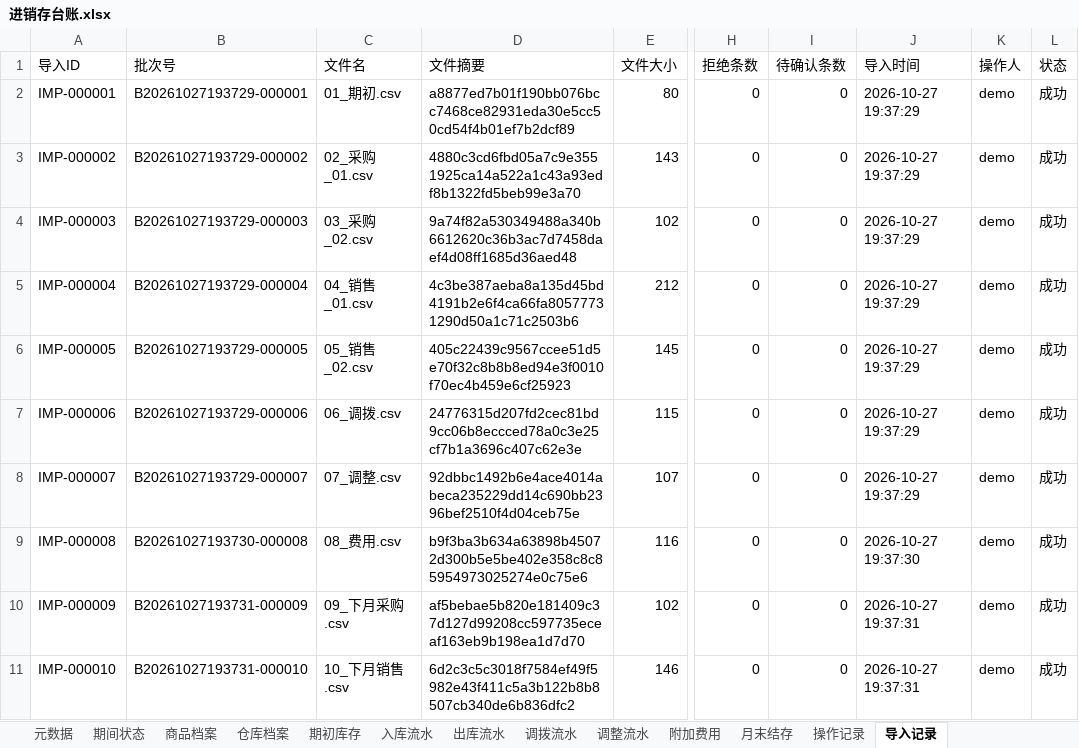
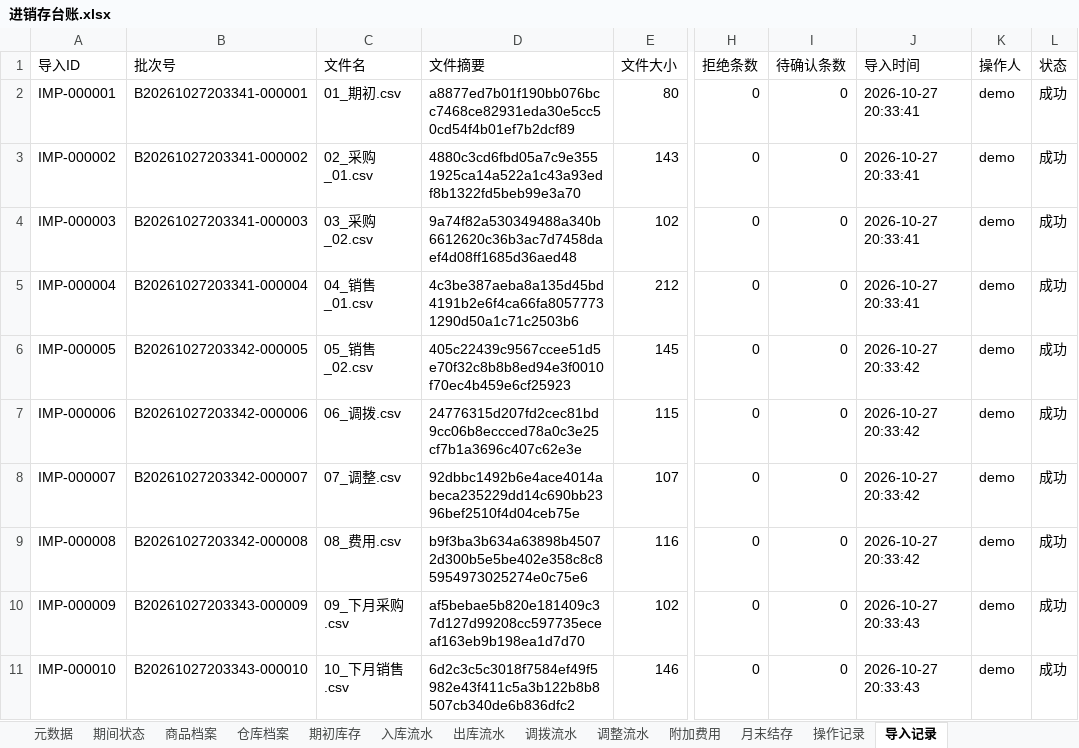
Before and after one commit to boboty/Skills, an Excel workbook: inventory-ledger-skill/examples/demo/output/进销存台账.xlsx, sheet 导入记录, drawn as a sheet; only a part is shown, gaps mark what is left out; values as stored, in another font and other column widths than the file's, no borders; the diff names each change by its address in the sheet, - before the commit and + after, or states it on an @@ line.

```diff
--- a/inventory-ledger-skill/examples/demo/output/进销存台账.xlsx (sheet 导入记录)
+++ b/inventory-ledger-skill/examples/demo/output/进销存台账.xlsx (sheet 导入记录)
-B2 (批次号): B20261027193729-000001
+B2 (批次号): B20261027203341-000001
-J2:J5 (导入时间): 2026-10-27 19:37:29
+J2:J5 (导入时间): 2026-10-27 20:33:41
-B3 (批次号): B20261027193729-000002
+B3 (批次号): B20261027203341-000002
-B4 (批次号): B20261027193729-000003
+B4 (批次号): B20261027203341-000003
-B5 (批次号): B20261027193729-000004
+B5 (批次号): B20261027203341-000004
-B6 (批次号): B20261027193729-000005
+B6 (批次号): B20261027203342-000005
-J6:J8 (导入时间): 2026-10-27 19:37:29
+J6:J8 (导入时间): 2026-10-27 20:33:42
-B7 (批次号): B20261027193729-000006
+B7 (批次号): B20261027203342-000006
-B8 (批次号): B20261027193729-000007
+B8 (批次号): B20261027203342-000007
-B9 (批次号): B20261027193730-000008
+B9 (批次号): B20261027203342-000008
-J9 (导入时间): 2026-10-27 19:37:30
+J9 (导入时间): 2026-10-27 20:33:42
-B10 (批次号): B20261027193731-000009
+B10 (批次号): B20261027203343-000009
-J10:J11 (导入时间): 2026-10-27 19:37:31
+J10:J11 (导入时间): 2026-10-27 20:33:43
-B11 (批次号): B20261027193731-000010
+B11 (批次号): B20261027203343-000010
```
Also changed, not shown: sheet 操作记录, sheet 月末结存, sheet 入库流水, sheet 出库流水, sheet 期初库存, sheet 仓库档案, 6 more sheets, 9 other files.
